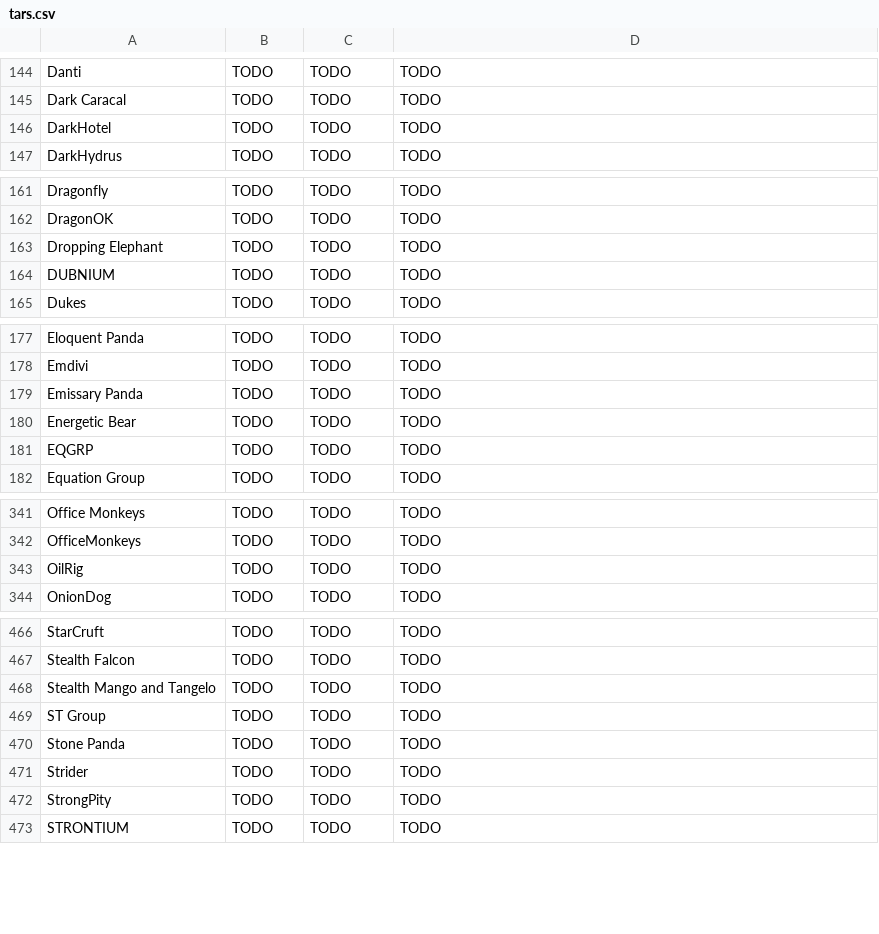
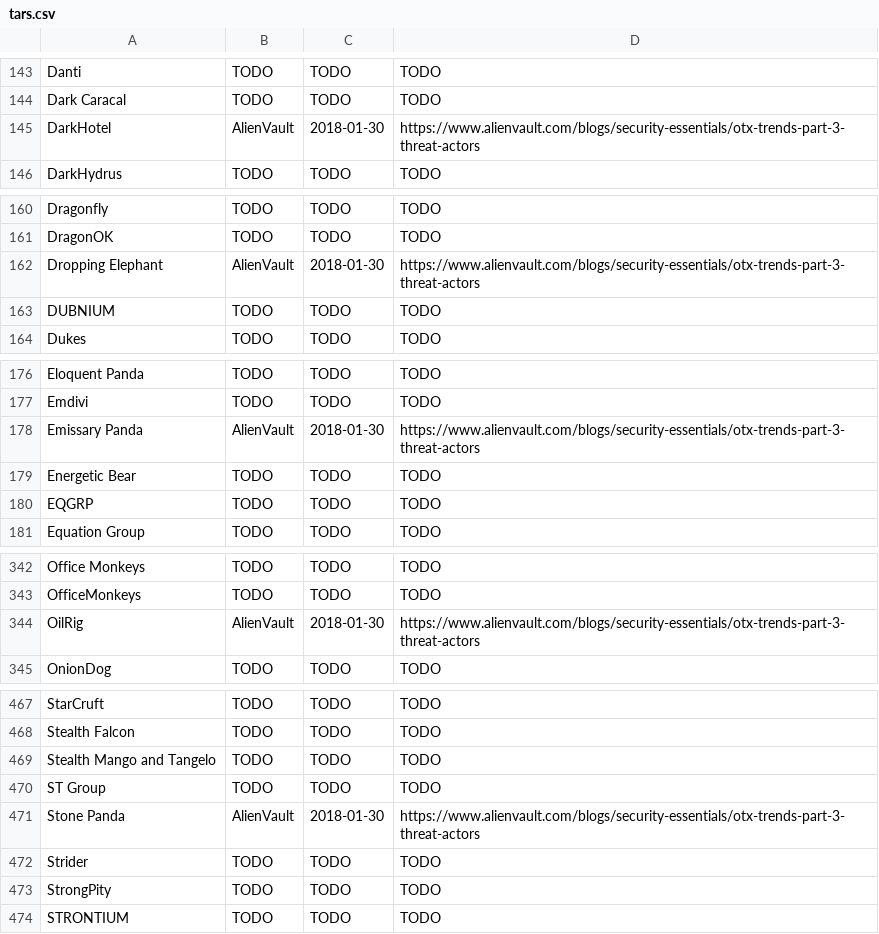
Before and after one commit to danielplohmann/tars, a CSV file: tars.csv, drawn as a sheet; only a part is shown, gaps mark what is left out; the diff covers the shown part only.

Commit message:
Update tars.csv
https://www.alienvault.com/blogs/security-essentials/otx-trends-part-3-threat-actors

```diff
--- a/tars.csv
+++ b/tars.csv
@@ -145,3 +144,3 @@ Danti,TODO,TODO,TODO
 Dark Caracal,TODO,TODO,TODO
-DarkHotel,TODO,TODO,TODO
+DarkHotel,AlienVault,2018-01-30,https://www.alienvault.com/blogs/security-essentials/otx-trends-part-3-threat-actors
 DarkHydrus,TODO,TODO,TODO
@@ -162,3 +161,3 @@ Dragonfly,TODO,TODO,TODO
 DragonOK,TODO,TODO,TODO
-Dropping Elephant,TODO,TODO,TODO
+Dropping Elephant,AlienVault,2018-01-30,https://www.alienvault.com/blogs/security-essentials/otx-trends-part-3-threat-actors
 DUBNIUM,TODO,TODO,TODO
@@ -178,3 +177,3 @@ Eloquent Panda,TODO,TODO,TODO
 Emdivi,TODO,TODO,TODO
-Emissary Panda,TODO,TODO,TODO
+Emissary Panda,AlienVault,2018-01-30,https://www.alienvault.com/blogs/security-essentials/otx-trends-part-3-threat-actors
 Energetic Bear,TODO,TODO,TODO
@@ -342,3 +343,3 @@ Office Monkeys,TODO,TODO,TODO
 OfficeMonkeys,TODO,TODO,TODO
-OilRig,TODO,TODO,TODO
+OilRig,AlienVault,2018-01-30,https://www.alienvault.com/blogs/security-essentials/otx-trends-part-3-threat-actors
 OnionDog,TODO,TODO,TODO
@@ -469,3 +470,3 @@ Stealth Falcon,TODO,TODO,TODO
 ST Group,TODO,TODO,TODO
-Stone Panda,TODO,TODO,TODO
+Stone Panda,AlienVault,2018-01-30,https://www.alienvault.com/blogs/security-essentials/otx-trends-part-3-threat-actors
 Strider,TODO,TODO,TODO
```
Also changed, not shown: 8 added rows, 6 removed rows, 1 moved row and 10 edited cells elsewhere in this file.
